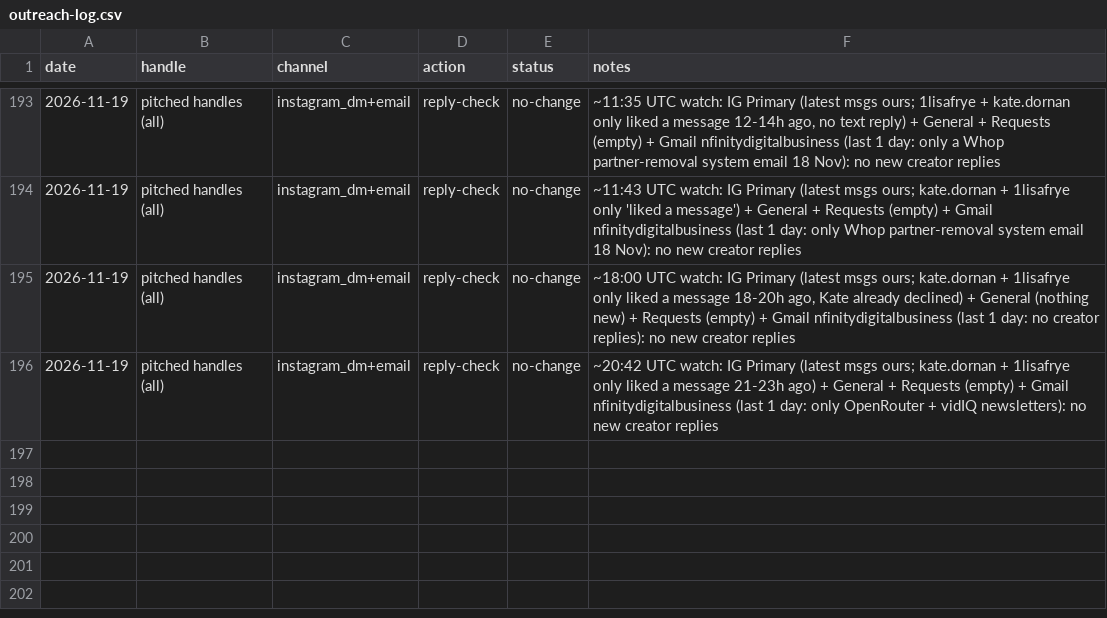
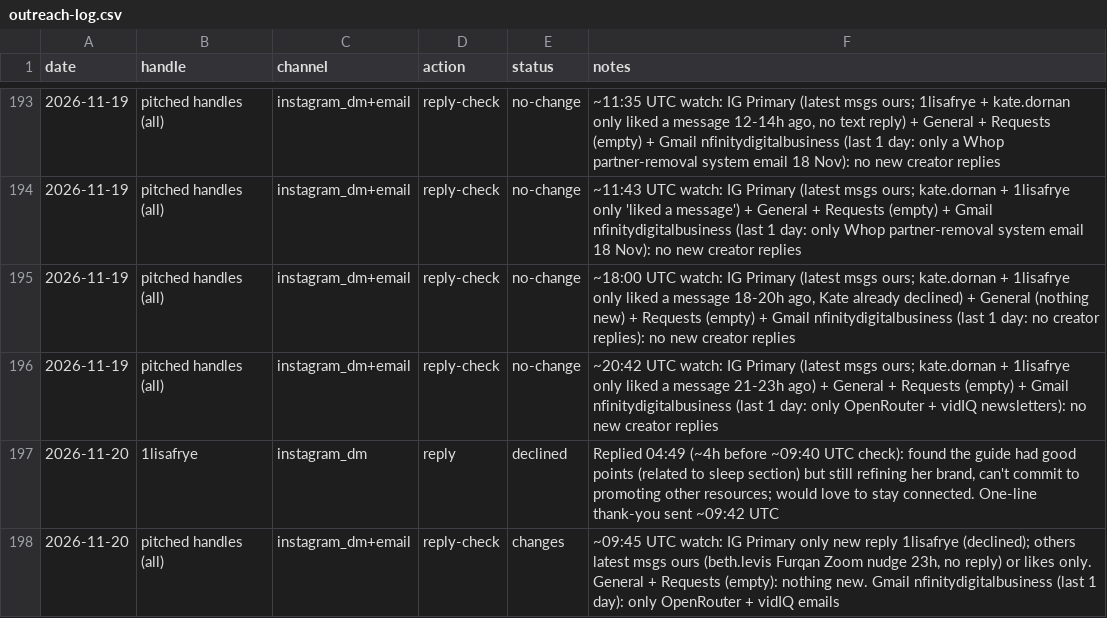
Before and after one commit to furqanaq/meriandcalm-social-instagram, a CSV file: outreach/outreach-log.csv, drawn as a sheet; only a part is shown, gaps mark what is left out.

```diff
--- a/outreach/outreach-log.csv
+++ b/outreach/outreach-log.csv
@@ -196 +196,3 @@ date,handle,channel,action,status,notes
 2026-11-19,pitched handles (all),instagram_dm+email,reply-check,no-change,"~20:42 UTC watch: IG Primary (latest msgs ours; kate.dornan + 1lisafrye only liked a message 21-23h ago) + General + Requests (empty) + Gmail nfinitydigitalbusiness (last 1 day: only OpenRouter + vidIQ newsletters): no new creator replies"
+2026-11-20,1lisafrye,instagram_dm,reply,declined,"Replied 04:49 (~4h before ~09:40 UTC check): found the guide had good points (related to sleep section) but still refining her brand, can't commit to promoting other resources; would love to stay connected. One-line thank-you sent ~09:42 UTC"
+2026-11-20,pitched handles (all),instagram_dm+email,reply-check,changes,"~09:45 UTC watch: IG Primary only new reply 1lisafrye (declined); others latest msgs ours (beth.levis Furqan Zoom nudge 23h, no reply) or likes only. General + Requests (empty): nothing new. Gmail nfinitydigitalbusiness (last 1 day): only OpenRouter + vidIQ emails"
```
